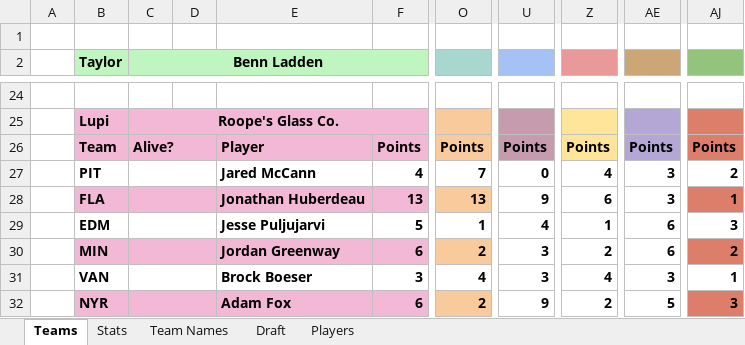
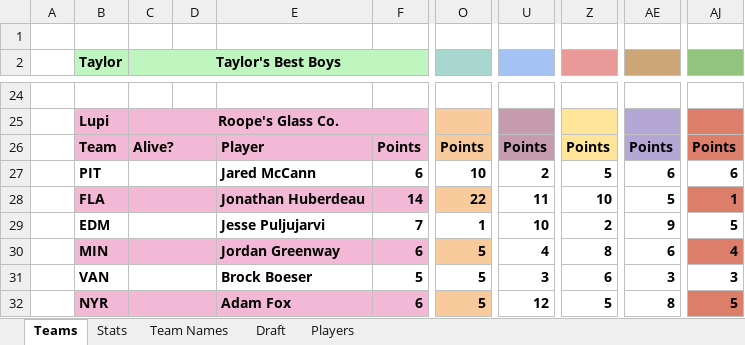
Before and after one commit to JordanFortney/fantasyHockeyPool, an Excel workbook: FantasyHockeyPoolDashboard.xlsx, sheet Teams, drawn as a sheet; only a part is shown, gaps mark what is left out; values as stored, in another font and other column widths than the file's, no borders; charts and pictures and table styles not drawn; the diff covers the shown part only; the diff names each change by its address in the sheet, - before the commit and + after, or states it on an @@ line.

```diff
--- a/FantasyHockeyPoolDashboard.xlsx (sheet Teams)
+++ b/FantasyHockeyPoolDashboard.xlsx (sheet Teams)
-C2: Benn Ladden
+C2: Taylor's Best Boys
-F27: 4
+F27: 6
-O27: 7
+O27: 10
-U27: 0
+U27: 2
-Z27: 4
+Z27: 5
-AE27: 3
+AE27: 6
-AJ27: 2
+AJ27: 6
-F28: 13
+F28: 14
-O28: 13
+O28: 22
-U28: 9
+U28: 11
-Z28: 6
+Z28: 10
-AE28: 3
+AE28: 5
-F29: 5
+F29: 7
-U29: 4
+U29: 10
-Z29: 1
+Z29: 2
-AE29: 6
+AE29: 9
-AJ29: 3
+AJ29: 5
-O30: 2
+O30: 5
-U30: 3
+U30: 4
-Z30: 2
+Z30: 8
-AJ30: 2
+AJ30: 4
-F31: 3
+F31: 5
-O31: 4
+O31: 5
-Z31: 4
+Z31: 6
-AJ31: 1
+AJ31: 3
-O32: 2
+O32: 5
-U32: 9
+U32: 12
-Z32: 2
+Z32: 5
-AE32: 5
+AE32: 8
-AJ32: 3
+AJ32: 5
```
Also changed, not shown: 46 added rows, 46 removed rows, 127 edited cells and cell formats elsewhere in this sheet, sheet Stats, sheet Draft, sheet Players, sheet Team Names, formulas that keep their value, charts or pictures.
